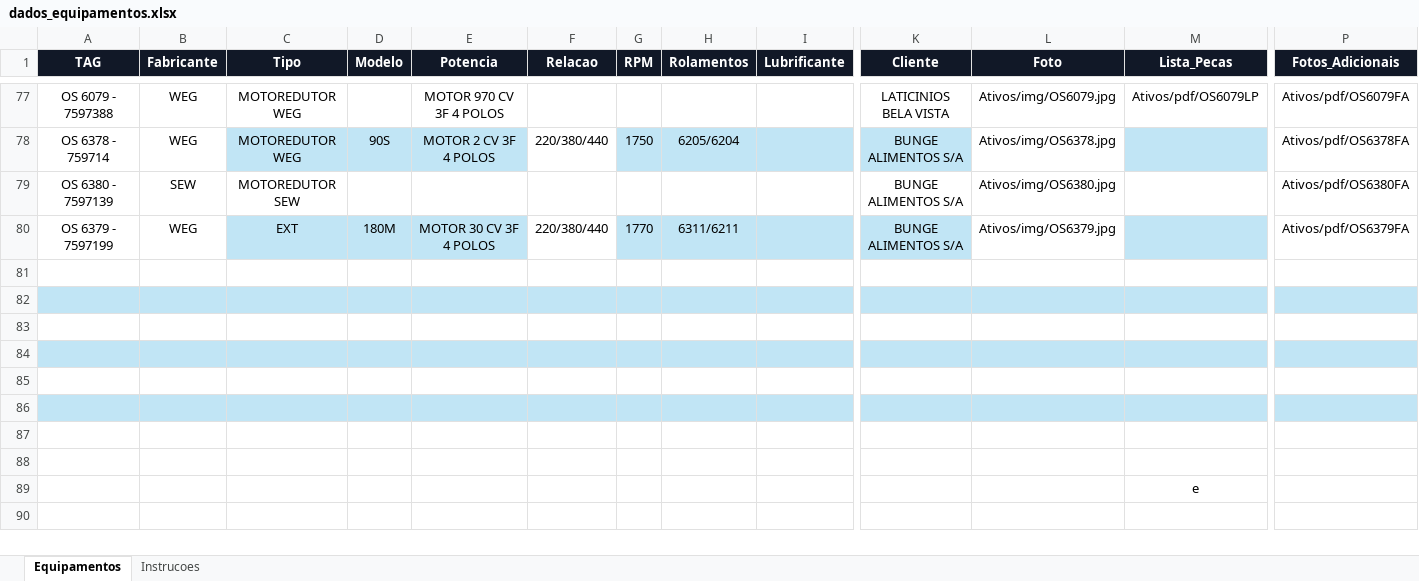
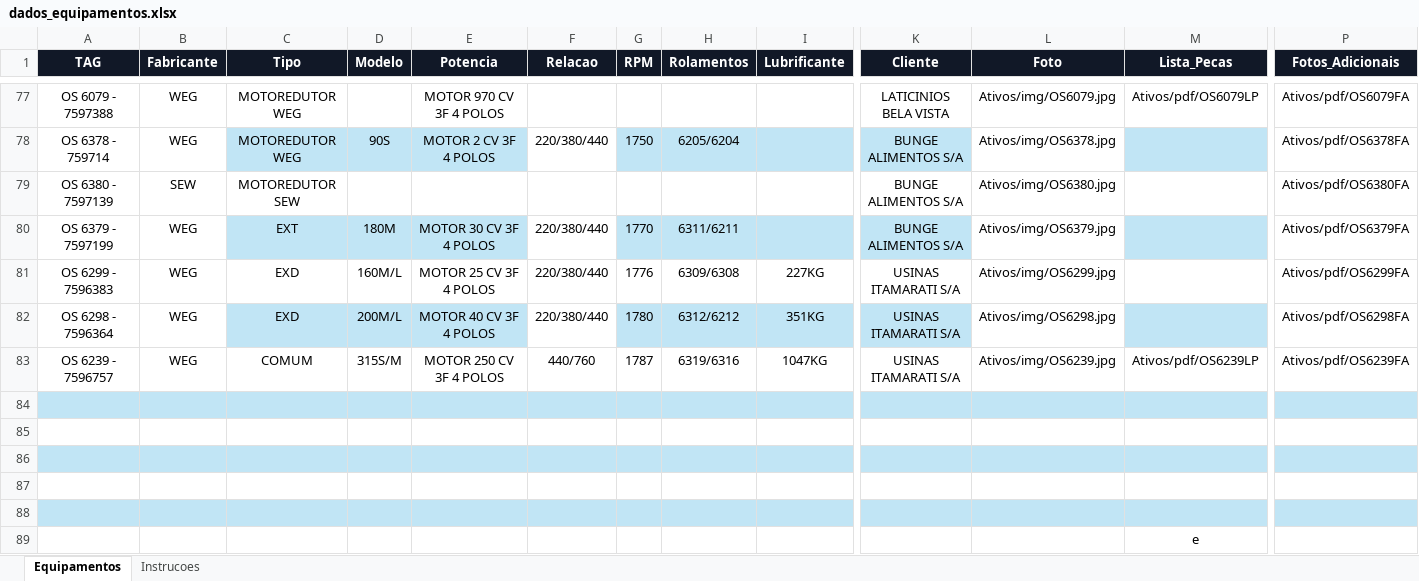
Before and after one commit to Gold-Redutores/MOTORES-CONCLUIDOS, an Excel workbook: dados_equipamentos.xlsx, sheet Equipamentos, drawn as a sheet; only a part is shown, gaps mark what is left out; values as stored, in another font and other column widths than the file's, no borders; conditional formats and table styles not drawn; rows hold the shown columns only; the diff covers the shown part only; the diff names each change by its address in the sheet, - before the commit and + after, or states it on an @@ line.

Commit message:
Add files via upload

```diff
--- a/dados_equipamentos.xlsx (sheet Equipamentos)
+++ b/dados_equipamentos.xlsx (sheet Equipamentos)
-row 81: (empty)
+row 81: OS 6299 - 7596383 | WEG | EXD | 160M/L | MOTOR 25 CV 3F 4 POLOS | 220/380/440 | 1776 | 6309/6308 | 227KG | USINAS ITAMARATI S/A | Ativos/img/OS6299.jpg |  | Ativos/pdf/OS6299FA
-row 82: (empty)
+row 82: OS 6298 - 7596364 | WEG | EXD | 200M/L | MOTOR 40 CV 3F 4 POLOS | 220/380/440 | 1780 | 6312/6212 | 351KG | USINAS ITAMARATI S/A | Ativos/img/OS6298.jpg |  | Ativos/pdf/OS6298FA
-A82:B82 fill: #C1E5F5
+A82:B82 fill: none
-F82 fill: #C1E5F5
+F82 fill: none
-L82 fill: #C1E5F5
+L82 fill: none
-P82 fill: #C1E5F5
+P82 fill: none
-row 83: (empty)
+row 83: OS 6239 - 7596757 | WEG | COMUM | 315S/M | MOTOR 250 CV 3F 4 POLOS | 440/760 | 1787 | 6319/6316 | 1047KG | USINAS ITAMARATI S/A | Ativos/img/OS6239.jpg | Ativos/pdf/OS6239LP | Ativos/pdf/OS6239FA
-A88:P88 fill: none
+A88:P88 fill: #C1E5F5
```
Also changed, not shown: cell formats elsewhere in this sheet.
